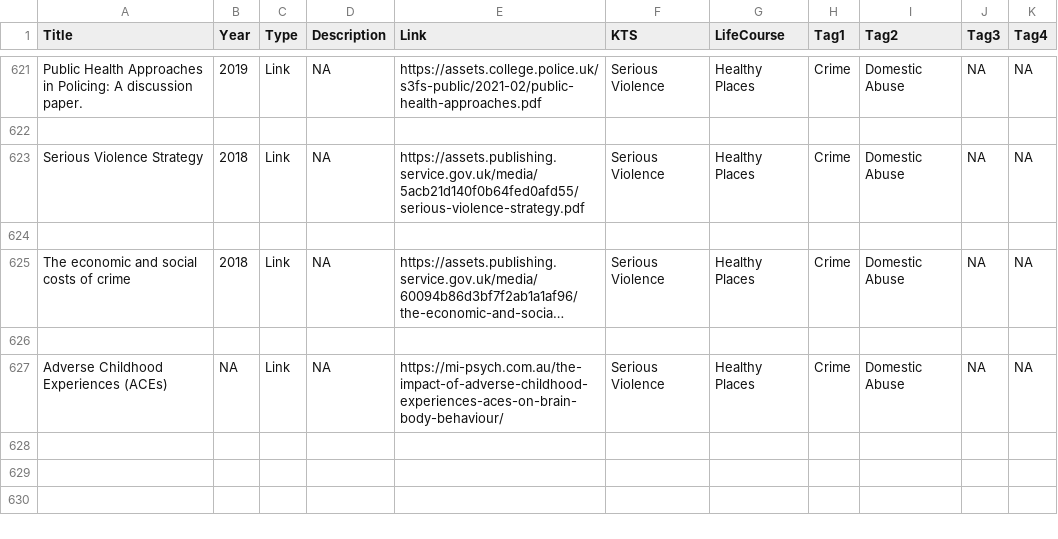
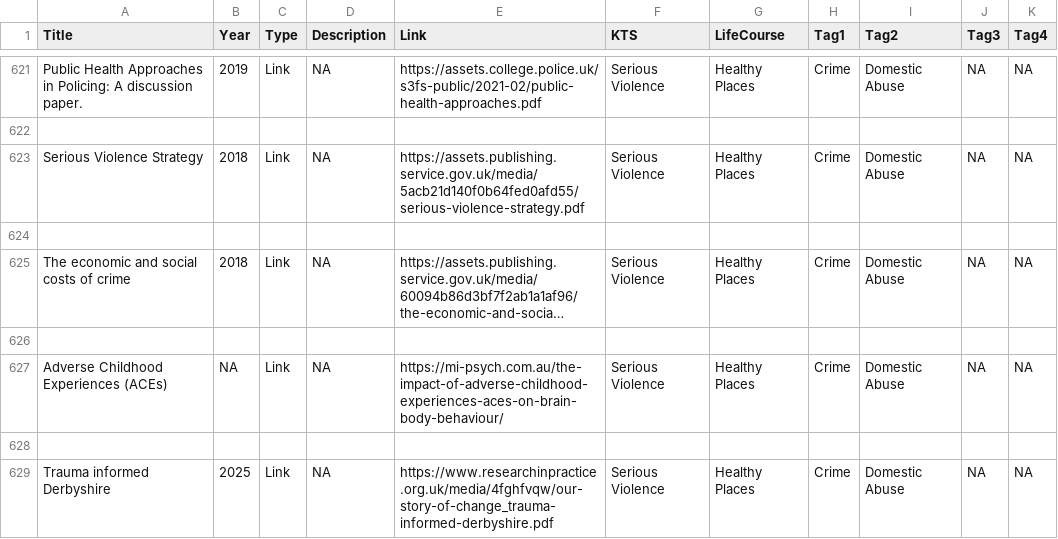
Before and after one commit to DerbyshireKIT/jsna-resources, a CSV file: resources_all.csv, drawn as a sheet; only a part is shown, gaps mark what is left out; long unchanged cells end in …; the diff names each change by its address in the sheet, - before the commit and + after, or states it on an @@ line.

Commit message:
Add resource: Trauma informed Derbyshire

```diff
--- a/resources_all.csv
+++ b/resources_all.csv
+row 628: (empty)
+row 629: Trauma informed Derbyshire | 2025 | Link | NA | https://www.researchinpractice.org.uk/media/4fghfvqw/our-story-of-change_trauma-informed-derbyshire.pdf | Serious Violence | Healthy Places | Crime | Domestic Abuse | NA | NA
```
